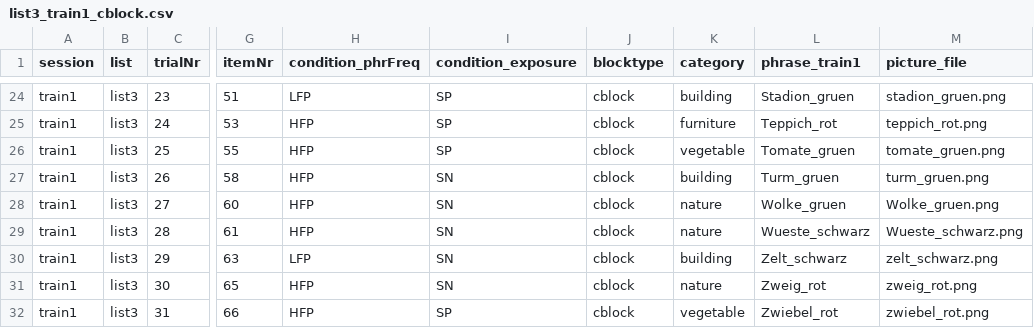
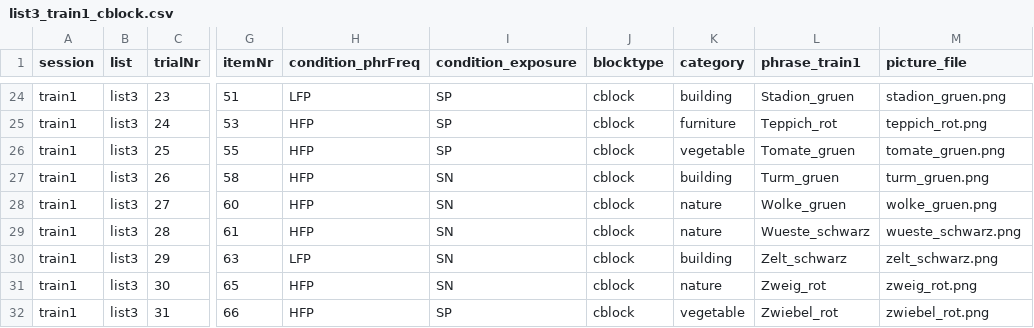
Before and after one commit to hyein-jeong/stim_pcibex_list3, a CSV file: chunk_includes/list3_train1_cblock.csv, drawn as a sheet; only a part is shown, gaps mark what is left out; the diff names each change by its address in the sheet, - before the commit and + after, or states it on an @@ line.

Commit message:
Update list3_train1_cblock.csv

```diff
--- a/chunk_includes/list3_train1_cblock.csv
+++ b/chunk_includes/list3_train1_cblock.csv
-M28 (picture_file): Wolke_gruen.png
+M28 (picture_file): wolke_gruen.png
-M29 (picture_file): Wueste_schwarz.png
+M29 (picture_file): wueste_schwarz.png
```
